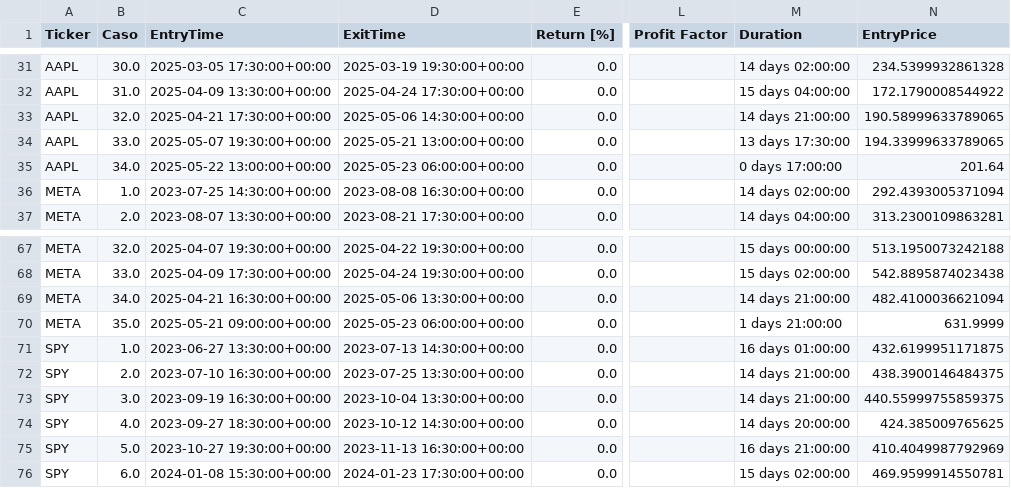
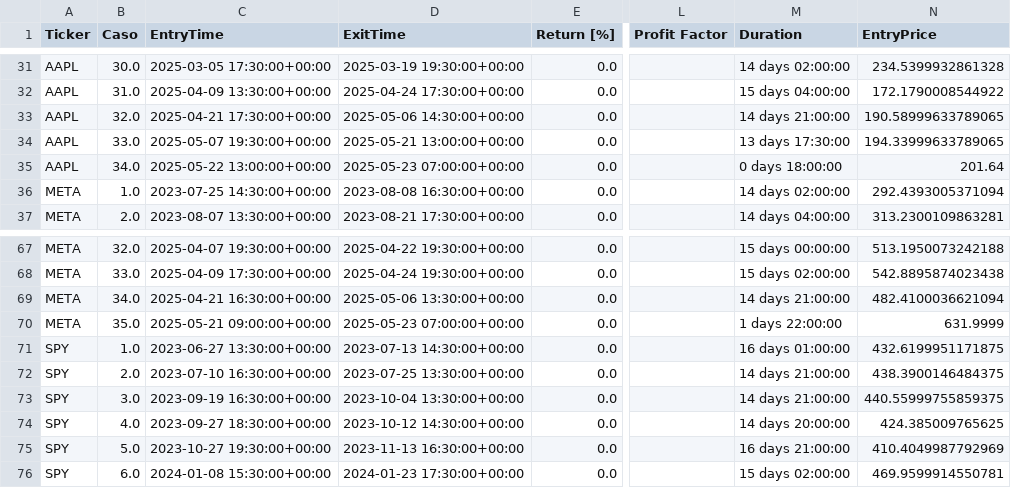
Before and after one commit to LinderCa/Notebooks_Trading, a CSV file: notebooks/data/backtesting/resultados_casos.csv, drawn as a sheet; only a part is shown, gaps mark what is left out; the diff names each change by its address in the sheet, - before the commit and + after, or states it on an @@ line.

```diff
--- a/notebooks/data/backtesting/resultados_casos.csv
+++ b/notebooks/data/backtesting/resultados_casos.csv
-D35 (ExitTime): 2025-05-23 06:00:00+00:00
+D35 (ExitTime): 2025-05-23 07:00:00+00:00
-M35 (Duration): 0 days 17:00:00
+M35 (Duration): 0 days 18:00:00
-D70 (ExitTime): 2025-05-23 06:00:00+00:00
+D70 (ExitTime): 2025-05-23 07:00:00+00:00
-M70 (Duration): 1 days 21:00:00
+M70 (Duration): 1 days 22:00:00
```
Also changed, not shown: notebooks/data/backtesting/resultados.csv, 1 other file.
